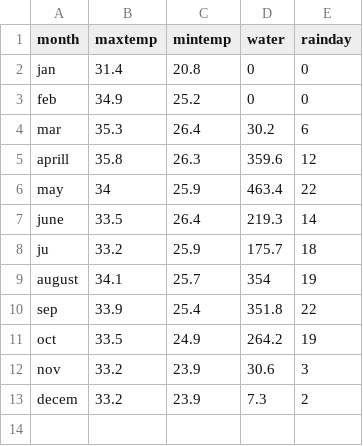
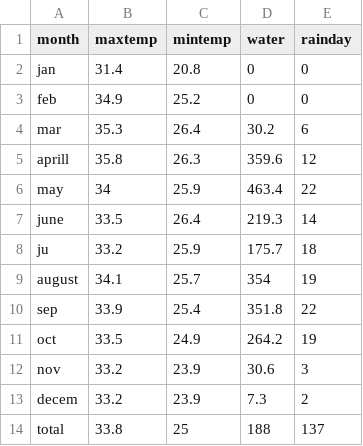
Before and after one commit to Napatpan/Weather-PSIT, a CSV file: csv2504-2560/2552.csv, drawn as a sheet.

Commit message:
Update 2552.csv

```diff
--- a/csv2504-2560/2552.csv
+++ b/csv2504-2560/2552.csv
@@ -13 +13,2 @@ nov,33.2,23.9,30.6,3
 decem,33.2,23.9,7.3,2
+total,33.8,25,188,137
```
